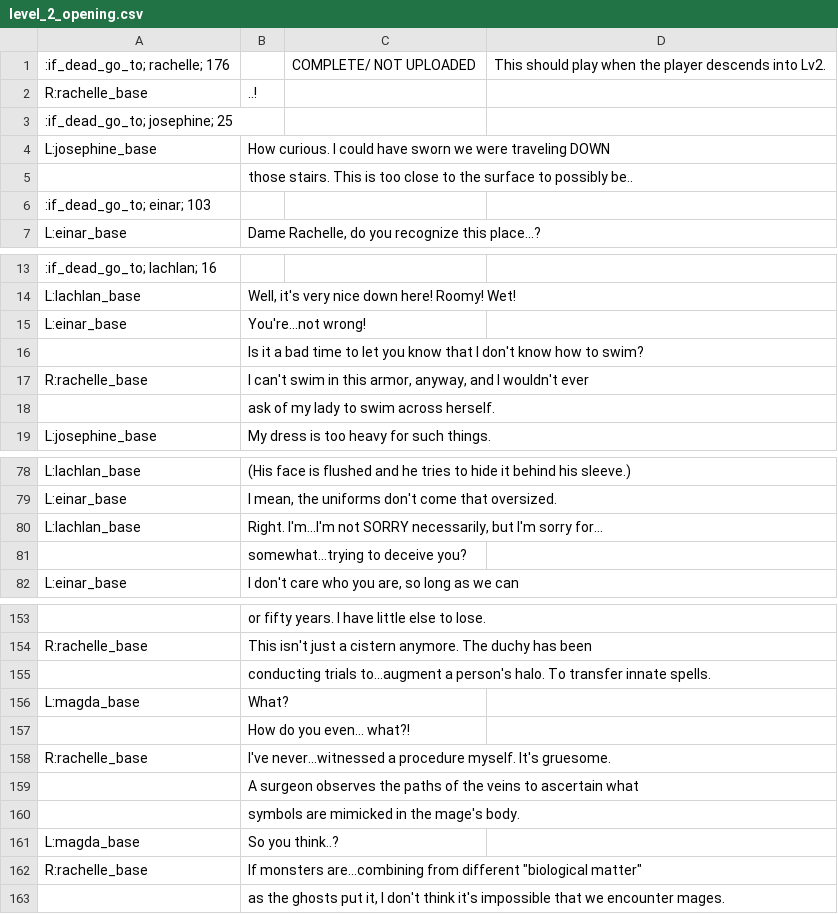
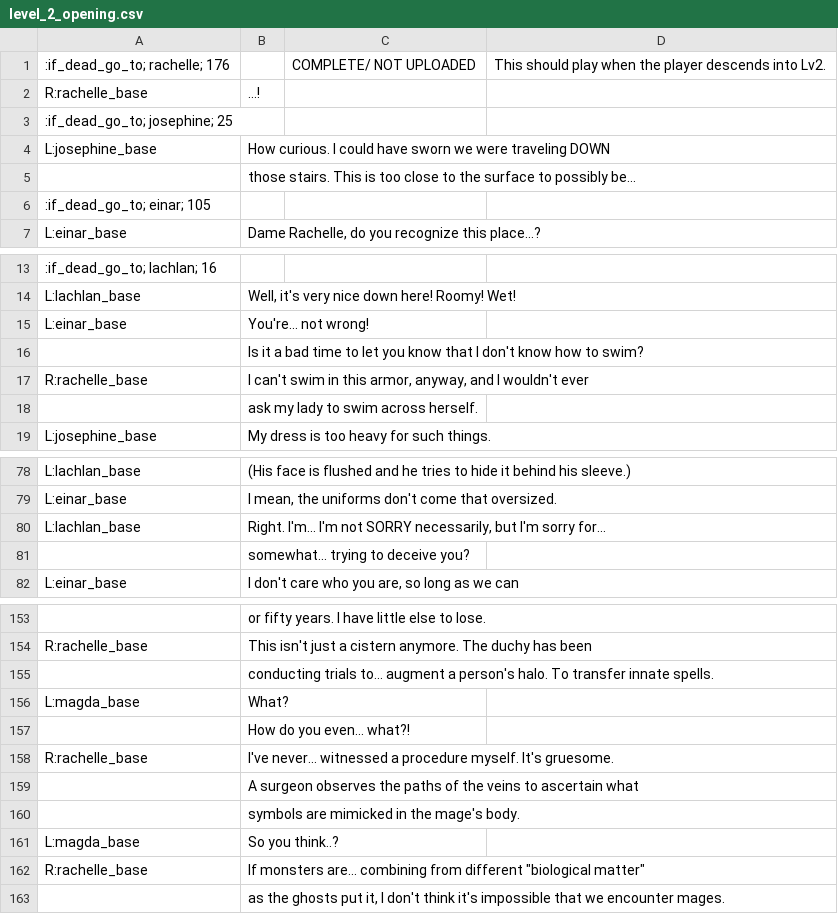
Before and after one commit to RajwolChapagain/RPG, a CSV file: assets/dialogues/level_2/level_2_opening.csv, drawn as a sheet; only a part is shown, gaps mark what is left out; the diff covers the shown part only; the diff names each change by its address in the sheet, - before the commit and + after, or states it on an @@ line.

```diff
--- a/assets/dialogues/level_2/level_2_opening.csv
+++ b/assets/dialogues/level_2/level_2_opening.csv
-B2: ..!
+B2: ...!
-B5: …to possibly be..
+B5: …to possibly be...
-A6: :if_dead_go_to; einar; 103
+A6: :if_dead_go_to; einar; 105
-B15: You're...not wrong!
+B15: You're... not wrong!
-B18: ask of my lady to swim across herself.
+B18: ask my lady to swim across herself.
-B80: Right. I'm...I'm not SORRY…
+B80: Right. I'm... I'm not SORRY…
-B81: somewhat...trying to deceive you?
+B81: somewhat... trying to deceive you?
-B155: conducting trials to...augment a person's…
+B155: conducting trials to... augment a person's…
-B158: I've never...witnessed a procedure…
+B158: I've never... witnessed a procedure…
-B162: If monsters are...combining from different…
+B162: If monsters are... combining from different…
```
Also changed, not shown: 10 edited cells elsewhere in this file, assets/dialogues/level_1/tutorials/potion_use_tutorial.csv, 3 other files.
